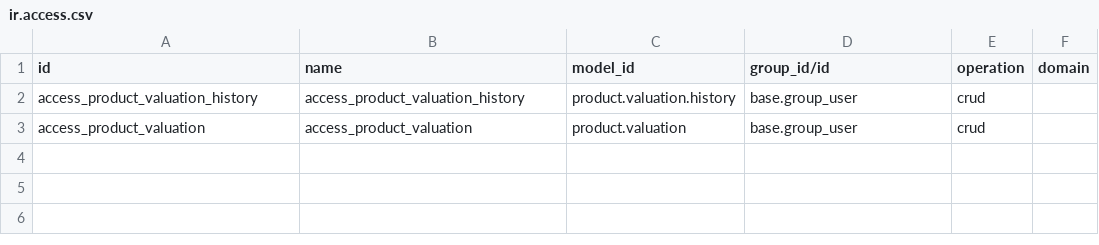
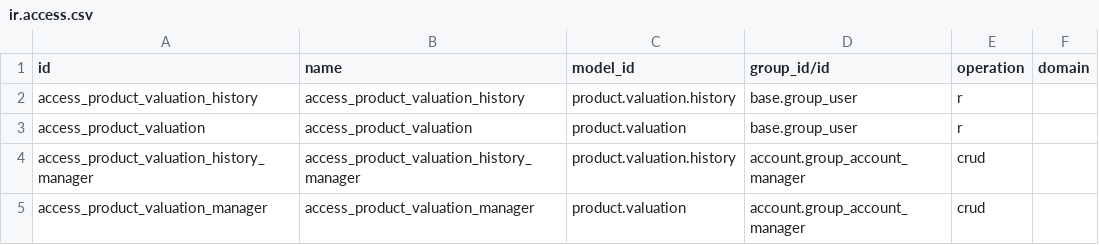
Before and after one commit to dhongu/deltatech_stock_valuation, a CSV file: deltatech_stock_valuation/security/ir.access.csv, drawn as a sheet.

```diff
--- a/deltatech_stock_valuation/security/ir.access.csv
+++ b/deltatech_stock_valuation/security/ir.access.csv
@@ -1,3 +1,5 @@
 id,name,model_id,group_id/id,operation,domain
-access_product_valuation_history,access_product_valuation_history,product.valuation.history,base.group_user,crud,
-access_product_valuation,access_product_valuation,product.valuation,base.group_user,crud,
+access_product_valuation_history,access_product_valuation_history,product.valuation.history,base.group_user,r,
+access_product_valuation,access_product_valuation,product.valuation,base.group_user,r,
+access_product_valuation_history_manager,access_product_valuation_history_manager,product.valuation.history,account.group_account_manager,crud,
+access_product_valuation_manager,access_product_valuation_manager,product.valuation,account.group_account_manager,crud,
```
Also changed, not shown: 28 other files.
